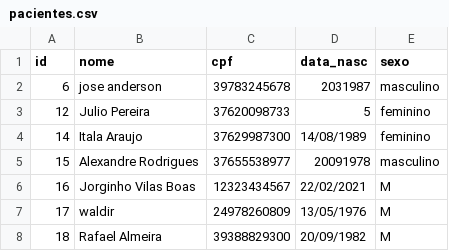
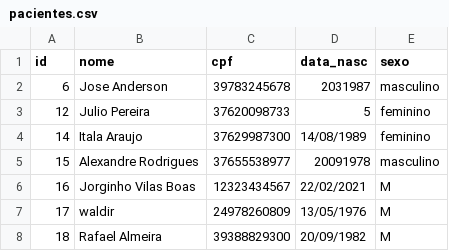
Before and after one commit to dantasjose/hospital-management-system, a CSV file: dados/pacientes.csv, drawn as a sheet.

```diff
--- a/dados/pacientes.csv
+++ b/dados/pacientes.csv
@@ -1,3 +1,3 @@
 id,nome,cpf,data_nasc,sexo
-6,jose anderson,39783245678,2031987,masculino
+6,Jose Anderson,39783245678,2031987,masculino
 12,Julio Pereira,37620098733,5,feminino
```
Also changed, not shown: 4 other files.
